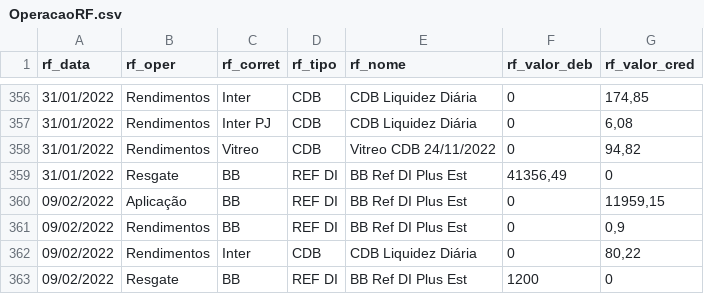
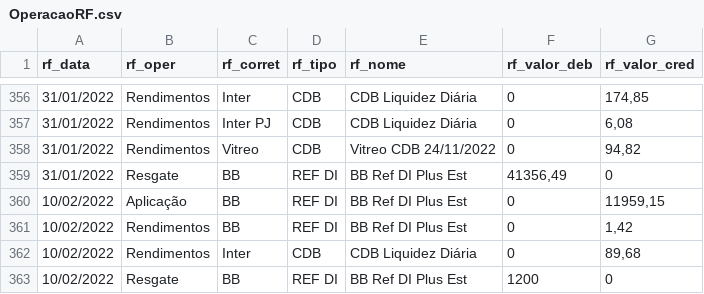
Before and after one commit to renatosts/sql_test, a CSV file: CSV/OperacaoRF.csv, drawn as a sheet; only a part is shown, gaps mark what is left out.

Commit message:
Processamento 10/02/2022

```diff
--- a/CSV/OperacaoRF.csv
+++ b/CSV/OperacaoRF.csv
@@ -359,5 +359,5 @@ rf_data;rf_oper;rf_corret;rf_tipo;rf_nome;rf_valor_deb;rf_valor_cred
 31/01/2022;Resgate;BB;REF DI;BB Ref DI Plus Est;41356,49;0
-09/02/2022;Aplicação;BB;REF DI;BB Ref DI Plus Est;0;11959,15
-09/02/2022;Rendimentos;BB;REF DI;BB Ref DI Plus Est;0;0,9
-09/02/2022;Rendimentos;Inter;CDB;CDB Liquidez Diária;0;80,22
-09/02/2022;Resgate;BB;REF DI;BB Ref DI Plus Est;1200;0
+10/02/2022;Aplicação;BB;REF DI;BB Ref DI Plus Est;0;11959,15
+10/02/2022;Rendimentos;BB;REF DI;BB Ref DI Plus Est;0;1,42
+10/02/2022;Rendimentos;Inter;CDB;CDB Liquidez Diária;0;89,68
+10/02/2022;Resgate;BB;REF DI;BB Ref DI Plus Est;1200;0
```
